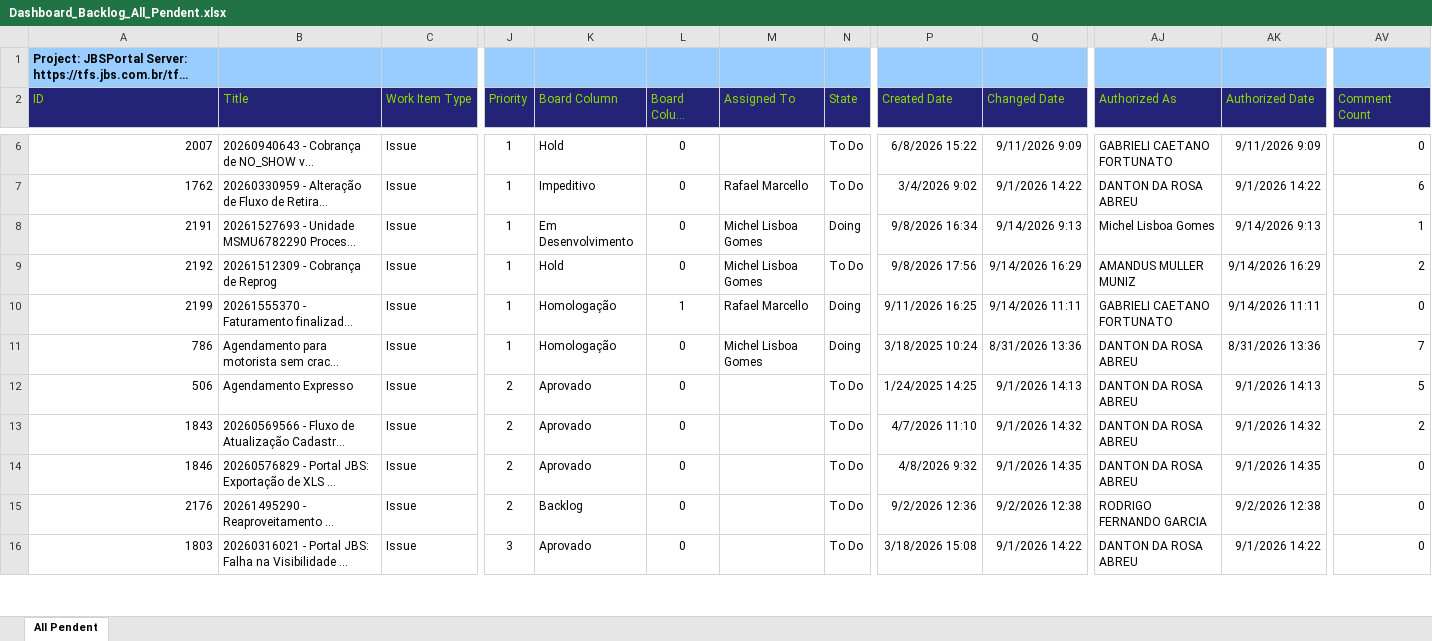
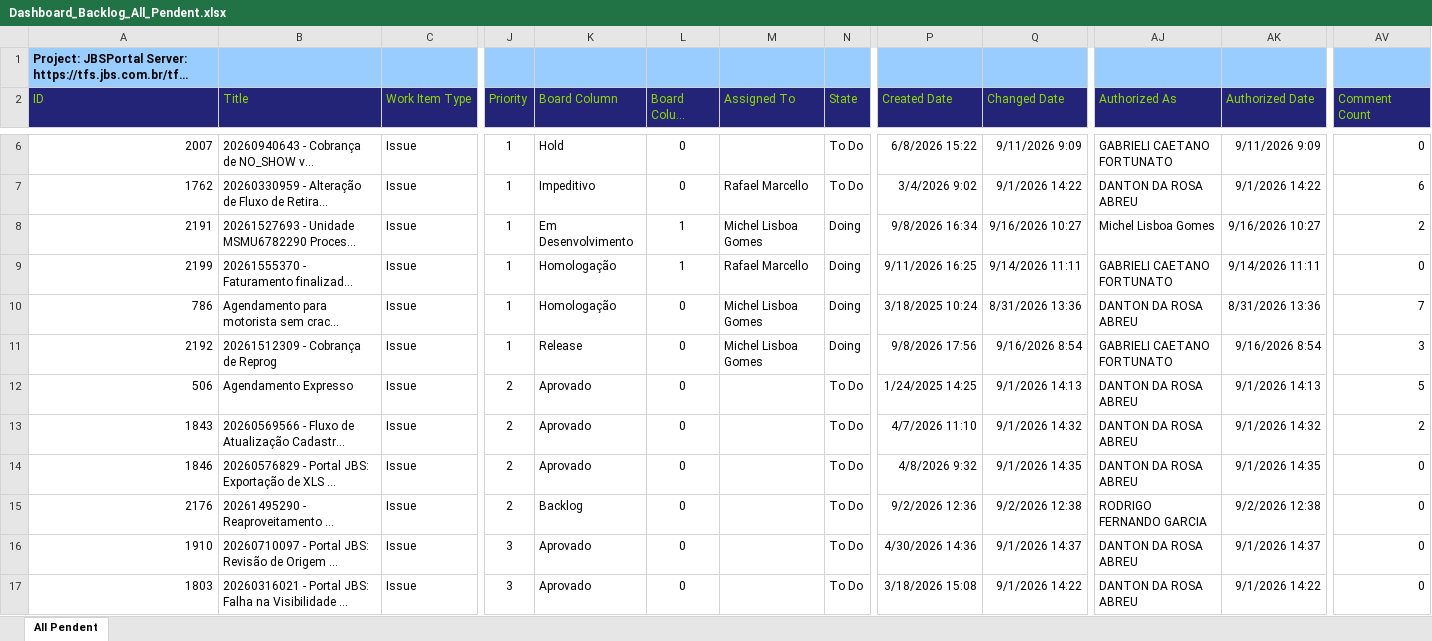
Before and after one commit to amandusmuniz/backlog, an Excel workbook: Dashboard_Backlog_All_Pendent.xlsx, sheet All Pendent, drawn as a sheet; only a part is shown, gaps mark what is left out; long unchanged cells end in …; values as stored, in another font and other column widths than the file's, no borders; table styles not drawn; removed rows and columns are numbered as before the commit, all else as after; rows hold the shown columns only; the diff covers the shown part only; the diff names each change by its address in the sheet, - before the commit and + after, or states it on an @@ line.

```diff
--- a/Dashboard_Backlog_All_Pendent.xlsx (sheet All Pendent)
+++ b/Dashboard_Backlog_All_Pendent.xlsx (sheet All Pendent)
-L8 (Board Column Done): 0
+L8 (Board Column Done): 1
-Q8 (Changed Date): 9/14/2026 9:13
+Q8 (Changed Date): 9/16/2026 10:27
-AK8 (Authorized Date): 9/14/2026 9:13
+AK8 (Authorized Date): 9/16/2026 10:27
-AV8 (Comment Count): 1
+AV8 (Comment Count): 2
-row 9: 2192 | 20261512309 - Cobrança de Reprog | Issue | 1 | Hold | 0 | Michel Lisboa Gomes | To Do | 9/8/2026 17:56 | 9/14/2026 16:29 | AMANDUS MULLER MUNIZ | 9/14/2026 16:29 | 2
+row 11: 2192 | 20261512309 - Cobrança de Reprog | Issue | 1 | Release | 0 | Michel Lisboa Gomes | Doing | 9/8/2026 17:56 | 9/16/2026 8:54 | GABRIELI CAETANO FORTUNATO | 9/16/2026 8:54 | 3
@@ row 17 moved to row 16: 1910 @@
```
Also changed, not shown: 8 removed rows, 1 moved row and 53 edited cells elsewhere in this sheet, 1 other file.
